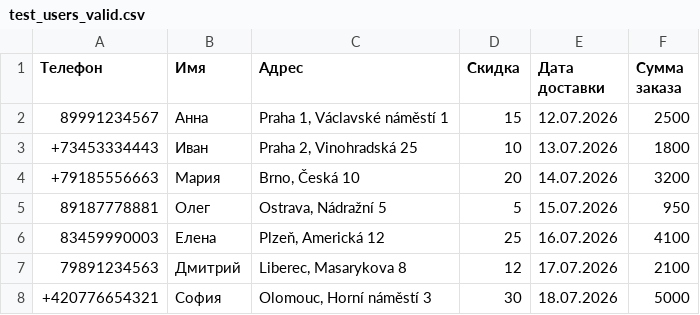
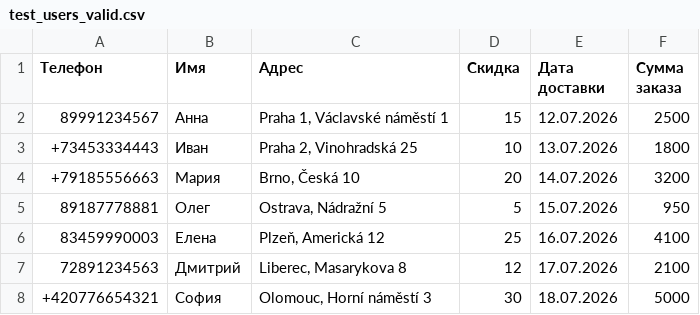
Before and after one commit to fastyrer/task1, a CSV file: test_users_valid.csv, drawn as a sheet.

```diff
--- a/test_users_valid.csv
+++ b/test_users_valid.csv
@@ -6,3 +6,3 @@
 83459990003,Елена,"Plzeň, Americká 12",25,16.07.2026,4100
-79891234563,Дмитрий,"Liberec, Masarykova 8",12,17.07.2026,2100
+72891234563,Дмитрий,"Liberec, Masarykova 8",12,17.07.2026,2100
 +420776654321,София,"Olomouc, Horní náměstí 3",30,18.07.2026,5000
```
Also changed, not shown: 1 other file.
